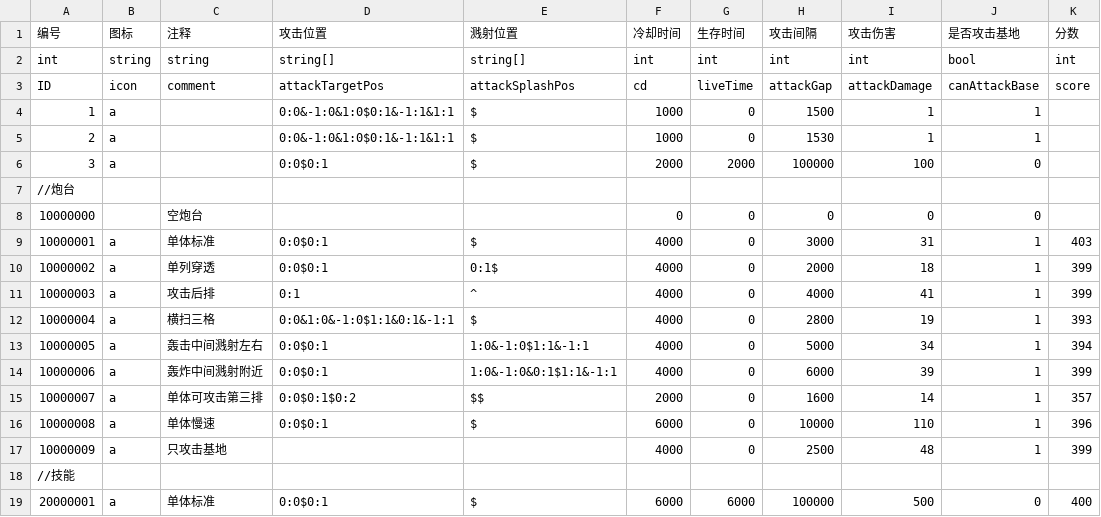
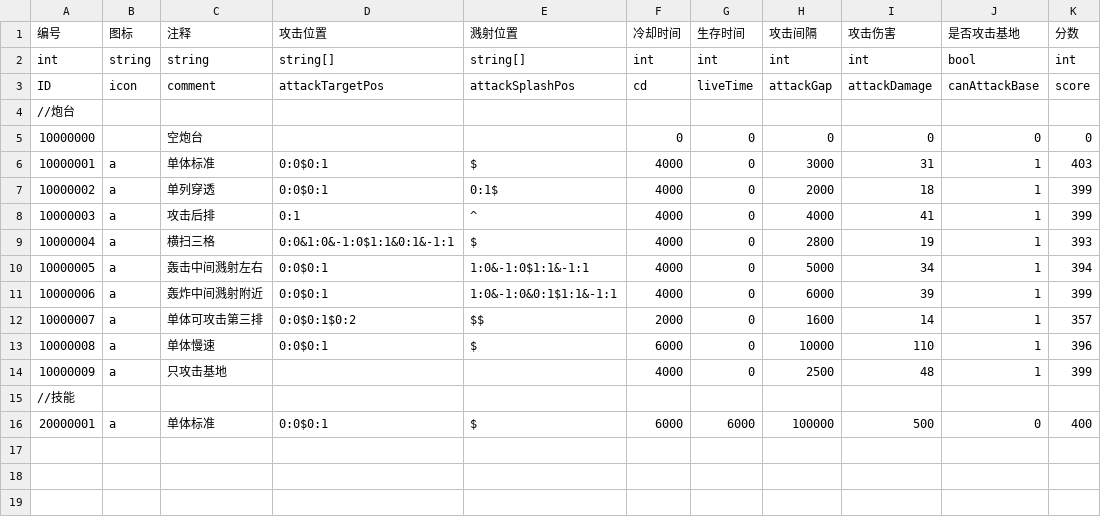
Before and after one commit to ludidilu/Turrent, a CSV file: Turrent_data/csv/Turrent.csv, drawn as a sheet.

```diff
--- a/Turrent_data/csv/Turrent.csv
+++ b/Turrent_data/csv/Turrent.csv
@@ -3,7 +3,4 @@ int,string,string,string[],string[],int,int,int,int,bool,int
 ID,icon,comment,attackTargetPos,attackSplashPos,cd,liveTime,attackGap,attackDamage,canAttackBase,score
-1,a,,0:0&-1:0&1:0$0:1&-1:1&1:1,$,1000,0,1500,1,1,
-2,a,,0:0&-1:0&1:0$0:1&-1:1&1:1,$,1000,0,1530,1,1,
-3,a,,0:0$0:1,$,2000,2000,100000,100,0,
 //炮台,,,,,,,,,,
-10000000,,空炮台,,,0,0,0,0,0,
+10000000,,空炮台,,,0,0,0,0,0,0
 10000001,a,单体标准,0:0$0:1,$,4000,0,3000,31,1,403
```
Also changed, not shown: Turrent_data/csv/Battle.csv, 3 other files.
